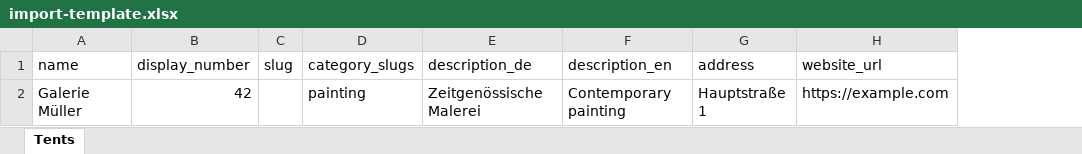
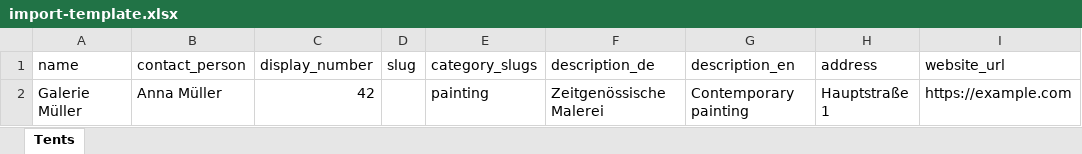
Before and after one commit to jan1409/KunstmeileMap, an Excel workbook: public/import-template.xlsx, sheet Tents, drawn as a sheet; only a part is shown; values as stored, in another font and other column widths than the file's, no borders; the diff names each change by its address in the sheet, - before the commit and + after, or states it on an @@ line.

```diff
--- a/public/import-template.xlsx (sheet Tents)
+++ b/public/import-template.xlsx (sheet Tents)
+column B (contact_person), row 2: Anna Müller
```
Also changed, not shown: 13 other files.
